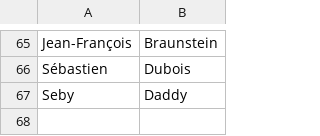
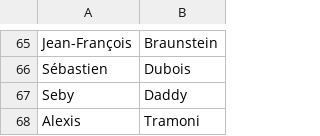
Before and after one commit to RBasile/Cancell-Addon, a CSV file: lists/support.csv, drawn as a sheet; only a part is shown, gaps mark what is left out.

Commit message:
Update support.csv

```diff
--- a/lists/support.csv
+++ b/lists/support.csv
@@ -67 +67,2 @@ Sébastien,Dubois
 Seby,Daddy
+Alexis,Tramoni
```
